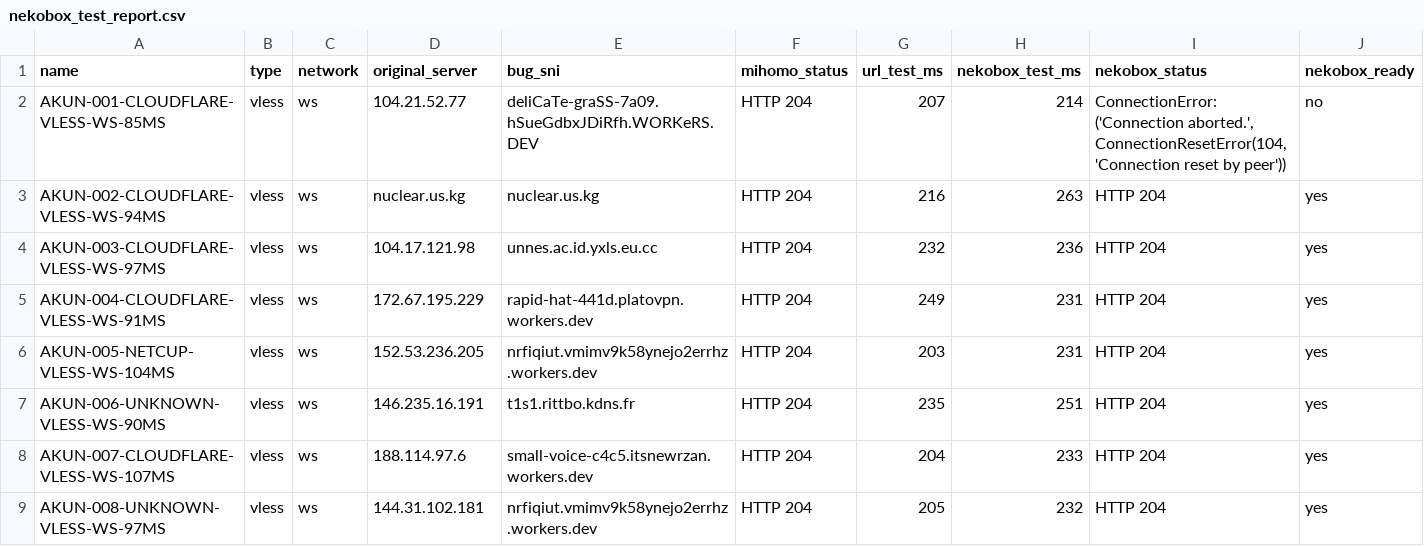
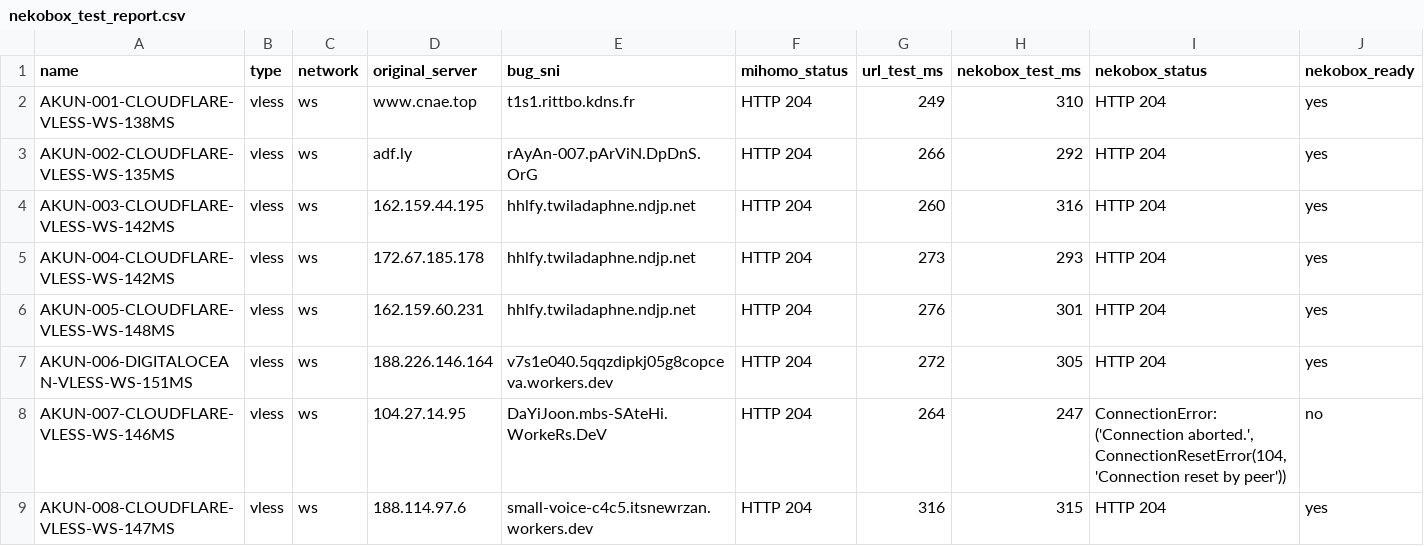
Before and after one commit to adiorany3/ConvertYAML, a CSV file: nekobox_test_report.csv, drawn as a sheet; only a part is shown; the diff covers the shown part only.

```diff
--- a/nekobox_test_report.csv
+++ b/nekobox_test_report.csv
@@ -1,9 +1,9 @@
 name,type,network,original_server,bug_sni,mihomo_status,url_test_ms,nekobox_test_ms,nekobox_status,nekobox_ready
-AKUN-001-CLOUDFLARE-VLESS-WS-85MS,vless,ws,104.21.52.77,deliCaTe-graSS-7a09.hSueGdbxJDiRfh.WORKeRS.DEV,HTTP 204,207,214,"ConnectionError: ('Connection aborted.', ConnectionResetError(104, 'Connection reset by peer'))",no
-AKUN-002-CLOUDFLARE-VLESS-WS-94MS,vless,ws,nuclear.us.kg,nuclear.us.kg,HTTP 204,216,263,HTTP 204,yes
-AKUN-003-CLOUDFLARE-VLESS-WS-97MS,vless,ws,104.17.121.98,unnes.ac.id.yxls.eu.cc,HTTP 204,232,236,HTTP 204,yes
-AKUN-004-CLOUDFLARE-VLESS-WS-91MS,vless,ws,172.67.195.229,rapid-hat-441d.platovpn.workers.dev,HTTP 204,249,231,HTTP 204,yes
-AKUN-005-NETCUP-VLESS-WS-104MS,vless,ws,152.53.236.205,nrfiqiut.vmimv9k58ynejo2errhz.workers.dev,HTTP 204,203,231,HTTP 204,yes
-AKUN-006-UNKNOWN-VLESS-WS-90MS,vless,ws,146.235.16.191,t1s1.rittbo.kdns.fr,HTTP 204,235,251,HTTP 204,yes
-AKUN-007-CLOUDFLARE-VLESS-WS-107MS,vless,ws,188.114.97.6,small-voice-c4c5.itsnewrzan.workers.dev,HTTP 204,204,233,HTTP 204,yes
-AKUN-008-UNKNOWN-VLESS-WS-97MS,vless,ws,144.31.102.181,nrfiqiut.vmimv9k58ynejo2errhz.workers.dev,HTTP 204,205,232,HTTP 204,yes
+AKUN-001-CLOUDFLARE-VLESS-WS-138MS,vless,ws,www.cnae.top,t1s1.rittbo.kdns.fr,HTTP 204,249,310,HTTP 204,yes
+AKUN-002-CLOUDFLARE-VLESS-WS-135MS,vless,ws,adf.ly,rAyAn-007.pArViN.DpDnS.OrG,HTTP 204,266,292,HTTP 204,yes
+AKUN-003-CLOUDFLARE-VLESS-WS-142MS,vless,ws,162.159.44.195,hhlfy.twiladaphne.ndjp.net,HTTP 204,260,316,HTTP 204,yes
+AKUN-004-CLOUDFLARE-VLESS-WS-142MS,vless,ws,172.67.185.178,hhlfy.twiladaphne.ndjp.net,HTTP 204,273,293,HTTP 204,yes
+AKUN-005-CLOUDFLARE-VLESS-WS-148MS,vless,ws,162.159.60.231,hhlfy.twiladaphne.ndjp.net,HTTP 204,276,301,HTTP 204,yes
+AKUN-006-DIGITALOCEAN-VLESS-WS-151MS,vless,ws,188.226.146.164,v7s1e040.5qqzdipkj05g8copceva.workers.dev,HTTP 204,272,305,HTTP 204,yes
+AKUN-007-CLOUDFLARE-VLESS-WS-146MS,vless,ws,104.27.14.95,DaYiJoon.mbs-SAteHi.WorkeRs.DeV,HTTP 204,264,247,"ConnectionError: ('Connection aborted.', ConnectionResetError(104, 'Connection reset by peer'))",no
+AKUN-008-CLOUDFLARE-VLESS-WS-147MS,vless,ws,188.114.97.6,small-voice-c4c5.itsnewrzan.workers.dev,HTTP 204,316,315,HTTP 204,yes
```
Also changed, not shown: 2 added rows, 2 removed rows and 3 edited cells elsewhere in this file, openclash_auto_report.csv, urltest_report.csv, 10 other files.
